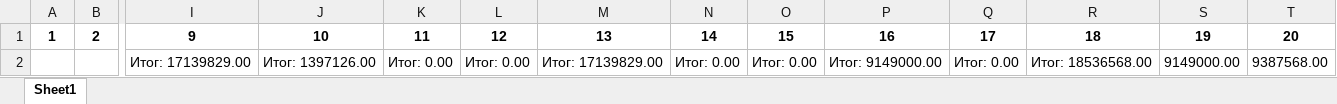
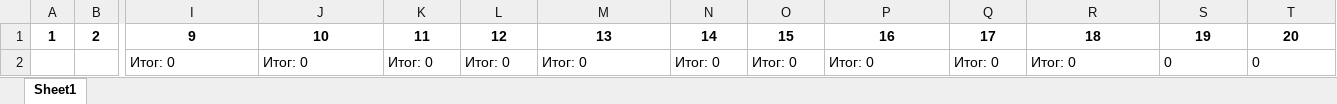
Before and after one commit to Hoopakid/SampleWebScrappingFastAPI, an Excel workbook: Sheet/tfoot.xlsx, sheet Sheet1, drawn as a sheet; only a part is shown, gaps mark what is left out; values as stored, in another font and other column widths than the file's, no borders; removed rows and columns are numbered as before the commit, all else as after; rows hold the shown columns only; the diff names each change by its address in the sheet, - before the commit and + after, or states it on an @@ line.

```diff
--- a/Sheet/tfoot.xlsx (sheet Sheet1)
+++ b/Sheet/tfoot.xlsx (sheet Sheet1)
-row 2:  |  | Итог: 17139829.00 | Итог: 1397126.00 | Итог: 0.00 | Итог: 0.00 | Итог: 17139829.00 | Итог: 0.00 | Итог: 0.00 | Итог: 9149000.00 | Итог: 0.00 | Итог: 18536568.00 | 9149000.00 | 9387568.00
+row 2:  |  | Итог: 0 | Итог: 0 | Итог: 0 | Итог: 0 | Итог: 0 | Итог: 0 | Итог: 0 | Итог: 0 | Итог: 0 | Итог: 0 | 0 | 0
```
Also changed, not shown: Sheet/tbody.xlsx, 1 other file.
